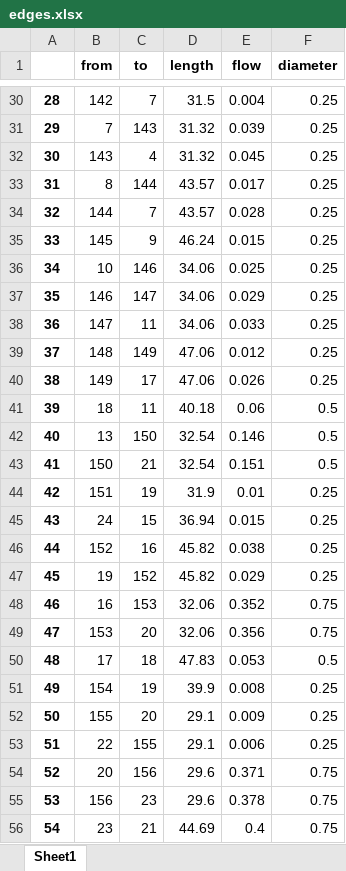
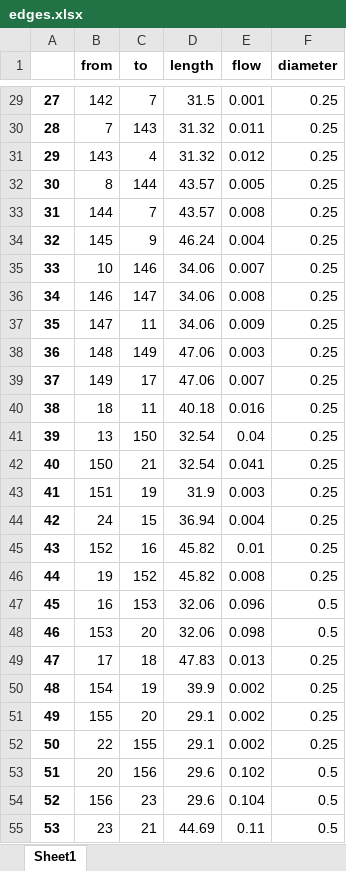
Before and after one commit to Max-Lange/APDUDS, an Excel workbook: edges.xlsx, sheet Sheet1, drawn as a sheet; only a part is shown, gaps mark what is left out; values as stored, in another font and other column widths than the file's, no borders; addresses are those after the commit; the diff covers the shown part only; the diff names each change by its address in the sheet, - before the commit and + after, or states it on an @@ line.

```diff
--- a/edges.xlsx (sheet Sheet1)
+++ b/edges.xlsx (sheet Sheet1)
@@ column A renumbered from row 29 down @@
-E29 (flow): 0.004
+E29 (flow): 0.001
-E30 (flow): 0.039
+E30 (flow): 0.011
-E31 (flow): 0.045
+E31 (flow): 0.012
-E32 (flow): 0.017
+E32 (flow): 0.005
-E33 (flow): 0.028
+E33 (flow): 0.008
-E34 (flow): 0.015
+E34 (flow): 0.004
-E35 (flow): 0.025
+E35 (flow): 0.007
-E36 (flow): 0.029
+E36 (flow): 0.008
-E37 (flow): 0.033
+E37 (flow): 0.009
-E38 (flow): 0.012
+E38 (flow): 0.003
-E39 (flow): 0.026
+E39 (flow): 0.007
-E40 (flow): 0.06
+E40 (flow): 0.016
-F40:F42 (diameter): 0.5
+F40:F42 (diameter): 0.25
-E41 (flow): 0.146
+E41 (flow): 0.04
-E42 (flow): 0.151
+E42 (flow): 0.041
-E43 (flow): 0.01
+E43 (flow): 0.003
-E44 (flow): 0.015
+E44 (flow): 0.004
-E45 (flow): 0.038
+E45 (flow): 0.01
-E46 (flow): 0.029
+E46 (flow): 0.008
-E47 (flow): 0.352
+E47 (flow): 0.096
-F47:F48 (diameter): 0.75
+F47:F48 (diameter): 0.5
-E48 (flow): 0.356
+E48 (flow): 0.098
-E49 (flow): 0.053
+E49 (flow): 0.013
-F49 (diameter): 0.5
+F49 (diameter): 0.25
-E50 (flow): 0.008
+E50 (flow): 0.002
-E51 (flow): 0.009
+E51 (flow): 0.002
-E52 (flow): 0.006
+E52 (flow): 0.002
-E53 (flow): 0.371
+E53 (flow): 0.102
-F53:F55 (diameter): 0.75
+F53:F55 (diameter): 0.5
-E54 (flow): 0.378
+E54 (flow): 0.104
-E55 (flow): 0.4
+E55 (flow): 0.11
```
Also changed, not shown: 6 added rows, 9 removed rows and 419 edited cells elsewhere in this sheet, nodes.xlsx, 3 other files.
